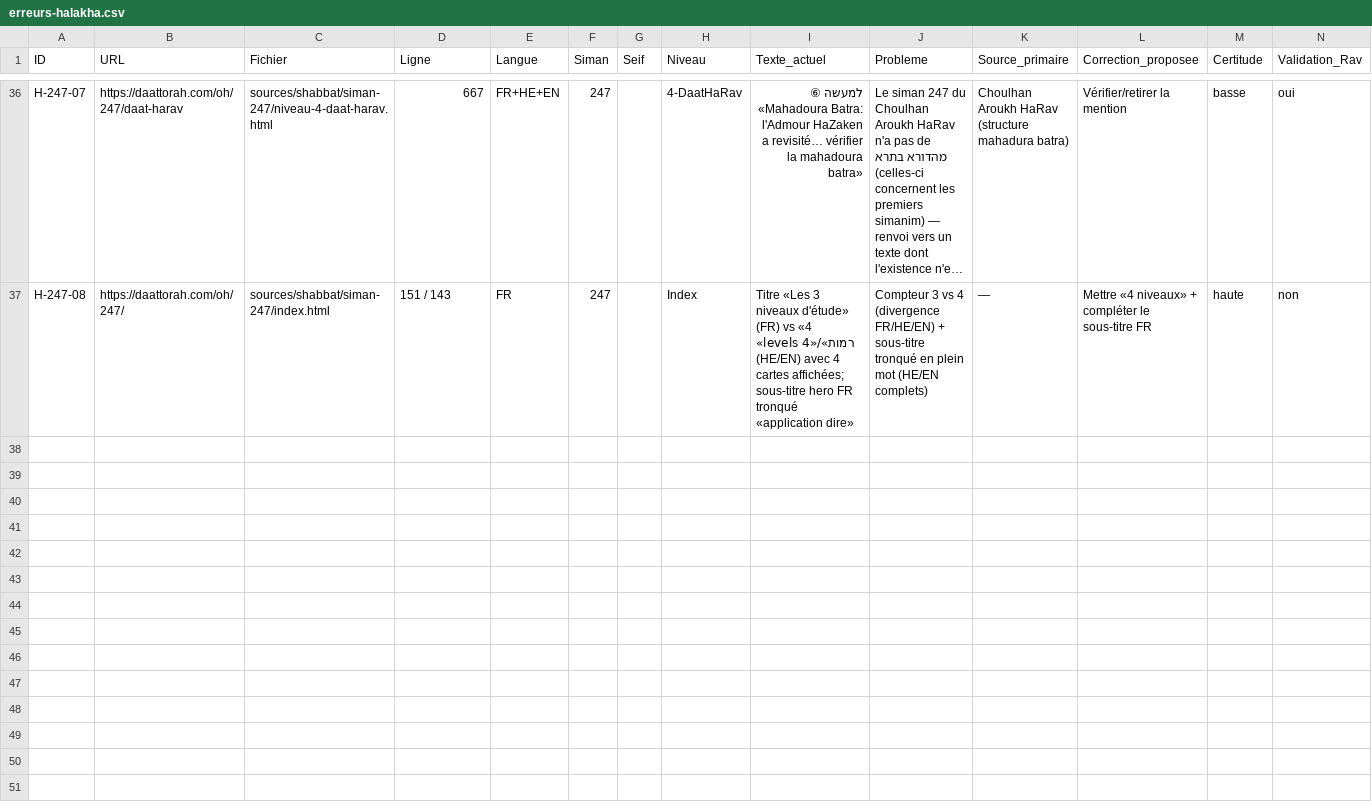
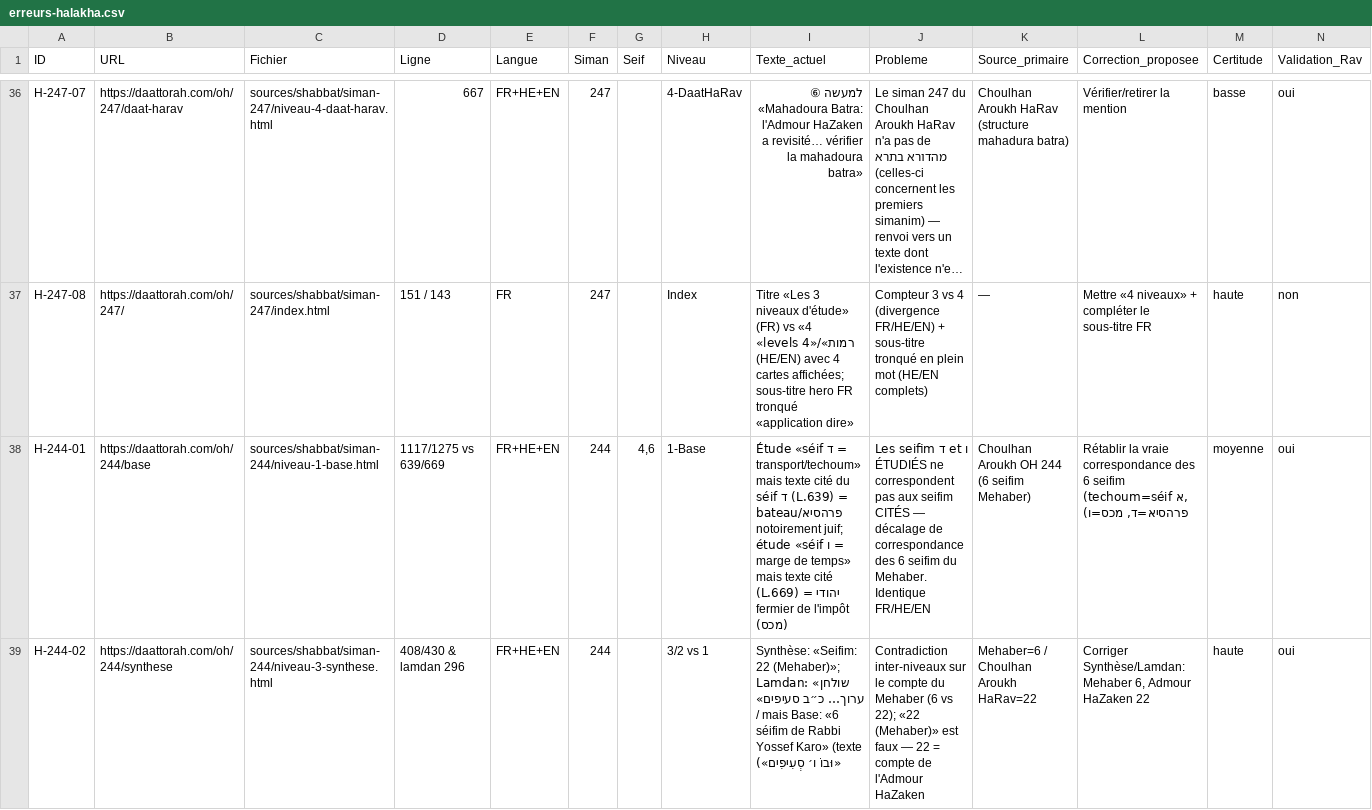
Before and after one commit to yossefhs/Daat.ai, a CSV file: audit/erreurs-halakha.csv, drawn as a sheet; only a part is shown, gaps mark what is left out; long unchanged cells end in …; the diff covers the shown part only; the diff names each change by its address in the sheet, - before the commit and + after, or states it on an @@ line.

```diff
--- a/audit/erreurs-halakha.csv
+++ b/audit/erreurs-halakha.csv
+row 38: H-244-01 | https://daattorah.com/oh/244/base | sources/shabbat/siman-244/niveau-1-base.html | 1117/1275 vs 639/669 | FR+HE+EN | 244 | 4,6 | 1-Base | Étude «séif ד = transport/techoum» mais texte cité du séif ד (L.639) = פרהסיא/bateau notoirement juif; étude «séif ו = marge de temps» mais texte cité (L.669) = יהודי fermier de l'impôt (מכס) | Les seifim ד et ו ÉTUDIÉS ne correspondent pas aux seifim CITÉS — décalage de correspondance des 6 seifim du Mehaber. Identique FR/HE/EN | Choulhan Aroukh OH 244 (6 seifim Mehaber) | Rétablir la vraie correspondance des 6 seifim (techoum=séif א, פרהסיא=ד, מכס=ו) | moyenne | oui
+row 39: H-244-02 | https://daattorah.com/oh/244/synthese | sources/shabbat/siman-244/niveau-3-synthese.html | 408/430 & lamdan 296 | FR+HE+EN | 244 |  | 3/2 vs 1 | Synthèse: «Seifim: 22 (Mehaber)»; Lamdan: «שולחן ערוך… כ״ב סעיפים» / mais Base: «6 séifim de Rabbi Yossef Karo» (texte «וּבוֹ ו׳ סְעִיפִים») | Contradiction inter-niveaux sur le compte du Mehaber (6 vs 22); «22 (Mehaber)» est faux — 22 = compte de l'Admour HaZaken | Mehaber=6 / Choulhan Aroukh HaRav=22 | Corriger Synthèse/Lamdan: Mehaber 6, Admour HaZaken 22 | haute | oui
```
Also changed, not shown: 6 added rows elsewhere in this file, audit/erreurs-techniques.csv, 1 other file.
